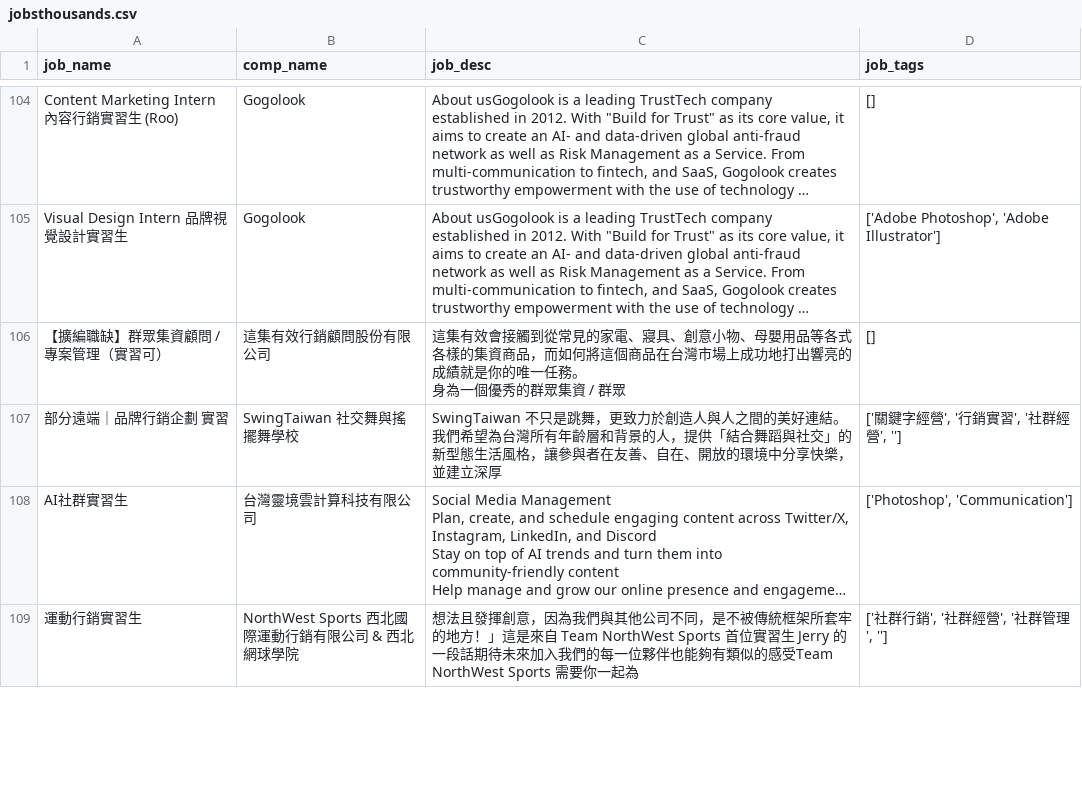
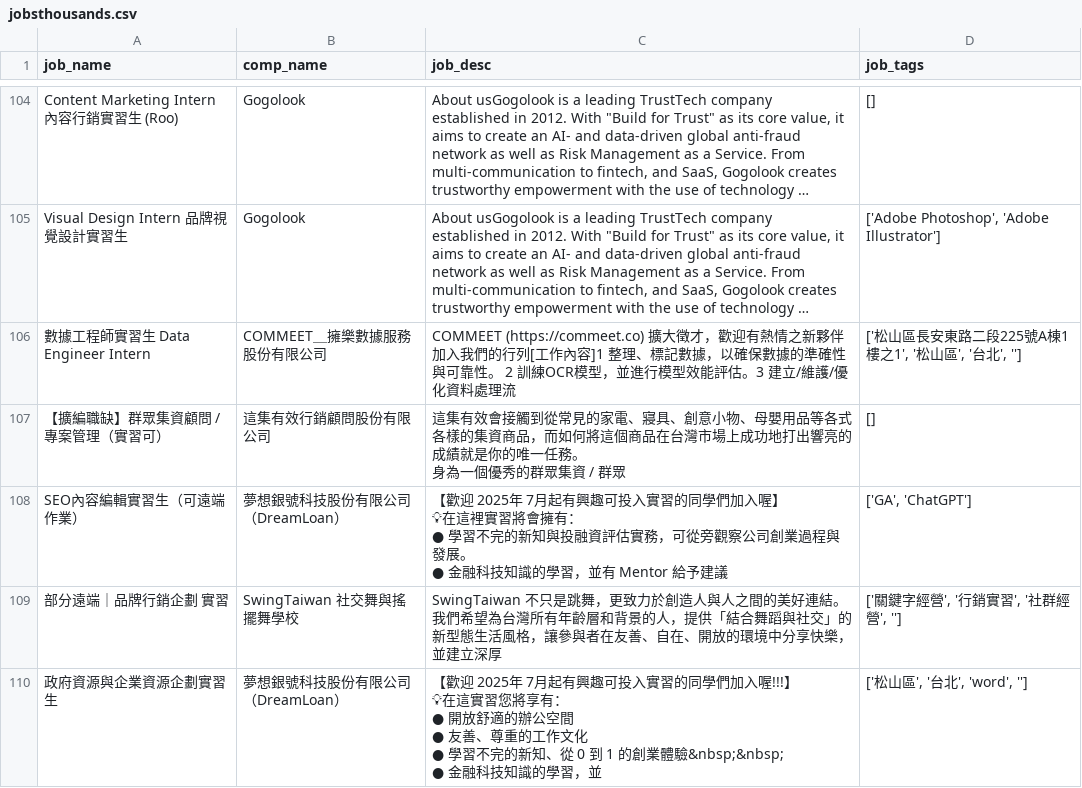
Before and after one commit to szshein/w11_chatbot, a CSV file: pages/jobsthousands.csv, drawn as a sheet; only a part is shown, gaps mark what is left out; the shorter side is filled out with more unchanged rows; long unchanged cells end in …; ↵ is a line break in a cell; the diff covers the shown part only; the diff names each change by its address in the sheet, - before the commit and + after, or states it on an @@ line.

```diff
--- a/pages/jobsthousands.csv
+++ b/pages/jobsthousands.csv
@@ row 163 moved to row 106: 數據工程師實習生 Data Engineer Intern @@
+row 108: SEO內容編輯實習生（可遠端作業） | 夢想銀號科技股份有限公司 （DreamLoan） | 【歡迎 2025年 7月起有興趣可投入實習的同學們加入喔】 ↵ 💡在這裡實習將會擁有： ↵ ● 學習不完的新知與投融資評估實務，可從旁觀察公司創業過程與發展。 ↵ ● 金融科技知識的學習，並有 Mentor 給予建議 | ['GA', 'ChatGPT']
+row 110: 政府資源與企業資源企劃實習生 | 夢想銀號科技股份有限公司 （DreamLoan） | 【歡迎 2025年 7月起有興趣可投入實習的同學們加入喔!!!】 ↵ 💡在這實習您將享有： ↵ ● 開放舒適的辦公空間 ↵ ● 友善、尊重的工作文化 ↵ ● 學習不完的新知、從 0 到 1 的創業體驗&nbsp;&nbsp; ↵ ● 金融科技知識的學習，並 | ['松山區', '台北', 'word', '']
```
Also changed, not shown: 11 added rows, 13 removed rows and 49 moved rows elsewhere in this file.
